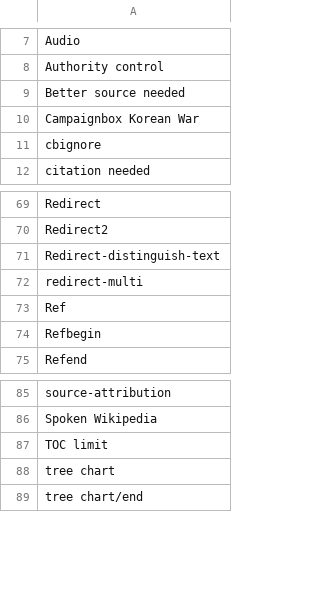
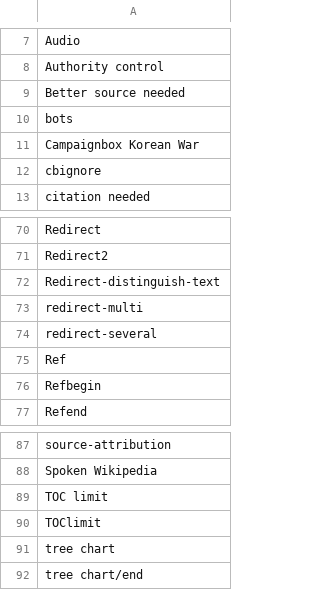
Before and after one commit to szabgab/wikipedia-to-epub.rs, a CSV file: src/silent.csv, drawn as a sheet; only a part is shown, gaps mark what is left out.

```diff
--- a/src/silent.csv
+++ b/src/silent.csv
@@ -9,2 +9,3 @@ Authority control
 Better source needed
+bots
 Campaignbox Korean War
@@ -72,2 +73,3 @@ Redirect-distinguish-text
 redirect-multi
+redirect-several
 Ref
@@ -87,2 +89,3 @@ Spoken Wikipedia
 TOC limit
+TOClimit
 tree chart
```
Also changed, not shown: 7 other files.
